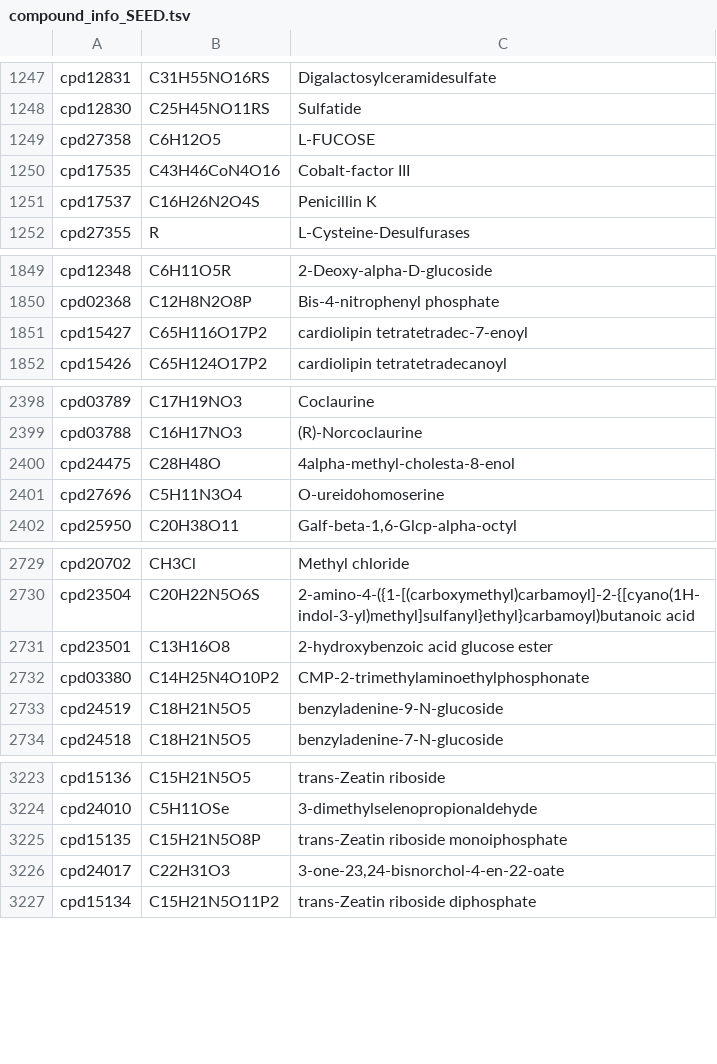
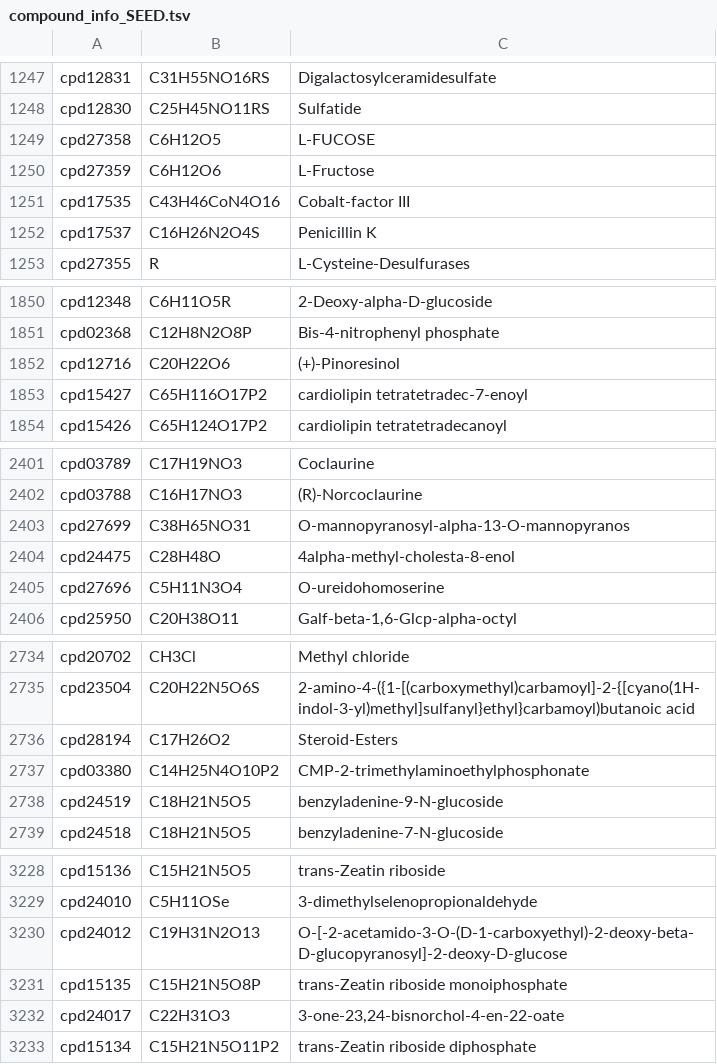
Before and after one commit to asuccurro/ensembleFBA, a TSV file: data/ModelSEEDdata/compound_info_SEED.tsv, drawn as a sheet; only a part is shown, gaps mark what is left out; the diff covers the shown part only.

```diff
--- a/data/ModelSEEDdata/compound_info_SEED.tsv
+++ b/data/ModelSEEDdata/compound_info_SEED.tsv
@@ -1249,2 +1249,3 @@ cpd12830	C25H45NO11RS	Sulfatide
 cpd27358	C6H12O5	L-FUCOSE
+cpd27359	C6H12O6	L-Fructose
 cpd17535	C43H46CoN4O16	Cobalt-factor III
@@ -1850,2 +1851,3 @@ cpd12348	C6H11O5R	2-Deoxy-alpha-D-glucoside
 cpd02368	C12H8N2O8P	Bis-4-nitrophenyl phosphate
+cpd12716	C20H22O6	(+)-Pinoresinol
 cpd15427	C65H116O17P2	cardiolipin tetratetradec-7-enoyl
@@ -2399,2 +2402,3 @@ cpd03789	C17H19NO3	Coclaurine
 cpd03788	C16H17NO3	(R)-Norcoclaurine
+cpd27699	C38H65NO31	O-mannopyranosyl-alpha-13-O-mannopyranos
 cpd24475	C28H48O	4alpha-methyl-cholesta-8-enol
@@ -2730,3 +2735,3 @@ cpd20702	CH3Cl	Methyl chloride
 cpd23504	C20H22N5O6S	2-amino-4-({1-[(carboxymethyl)carbamoyl]-2-{[cyano(1H-indol-3-yl)methyl]sulfanyl}ethyl}carbamoyl)butanoic acid
-cpd23501	C13H16O8	2-hydroxybenzoic acid glucose ester
+cpd28194	C17H26O2	Steroid-Esters
 cpd03380	C14H25N4O10P2	CMP-2-trimethylaminoethylphosphonate
@@ -3224,2 +3229,3 @@ cpd15136	C15H21N5O5	trans-Zeatin riboside
 cpd24010	C5H11OSe	3-dimethylselenopropionaldehyde
+cpd24012	C19H31N2O13	O-[-2-acetamido-3-O-(D-1-carboxyethyl)-2-deoxy-beta-D-glucopyranosyl]-2-deoxy-D-glucose
 cpd15135	C15H21N5O8P	trans-Zeatin riboside monoiphosphate
```
Also changed, not shown: 22 added rows and 4 moved rows elsewhere in this file, 8 other files.
